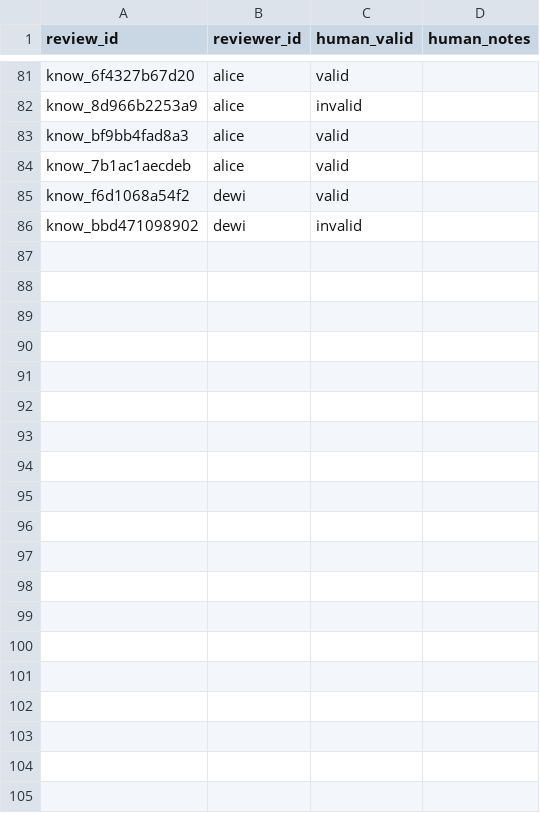
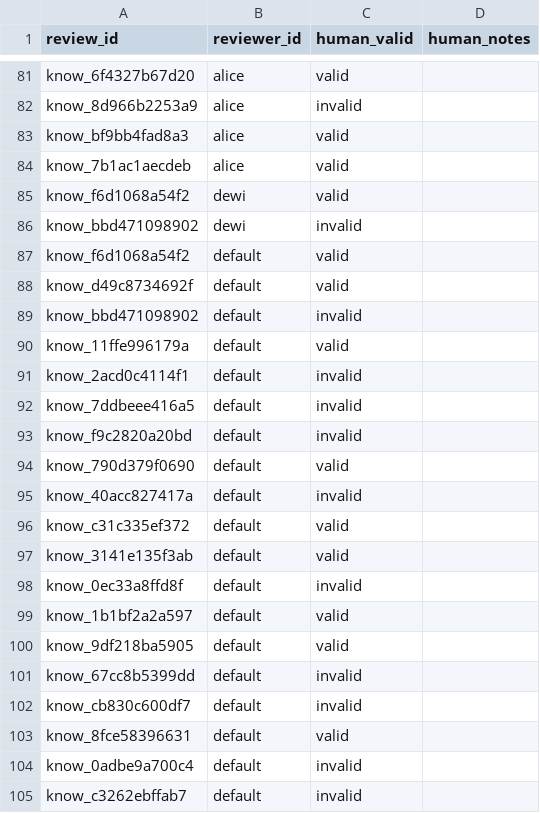
Before and after one commit to listyantidewi1/decision-support-system-for-curriculum-design, a CSV file: feedback_store/knowledge_feedback.csv, drawn as a sheet; only a part is shown, gaps mark what is left out; the diff covers the shown part only; the diff names each change by its address in the sheet, - before the commit and + after, or states it on an @@ line.

```diff
--- a/feedback_store/knowledge_feedback.csv
+++ b/feedback_store/knowledge_feedback.csv
+row 87: know_f6d1068a54f2 | default | valid
+row 88: know_d49c8734692f | default | valid
+row 89: know_bbd471098902 | default | invalid
+row 90: know_11ffe996179a | default | valid
+row 91: know_2acd0c4114f1 | default | invalid
+row 92: know_7ddbeee416a5 | default | invalid
+row 93: know_f9c2820a20bd | default | invalid
+row 94: know_790d379f0690 | default | valid
+row 95: know_40acc827417a | default | invalid
+row 96: know_c31c335ef372 | default | valid
+row 97: know_3141e135f3ab | default | valid
+row 98: know_0ec33a8ffd8f | default | invalid
+row 99: know_1b1bf2a2a597 | default | valid
+row 100: know_9df218ba5905 | default | valid
+row 101: know_67cc8b5399dd | default | invalid
+row 102: know_cb830c600df7 | default | invalid
+row 103: know_8fce58396631 | default | valid
+row 104: know_0adbe9a700c4 | default | invalid
+row 105: know_c3262ebffab7 | default | invalid
```
Also changed, not shown: 41 added rows elsewhere in this file, feedback_store/competency_feedback.csv, feedback_store/skill_feedback.csv, 17 other files.
